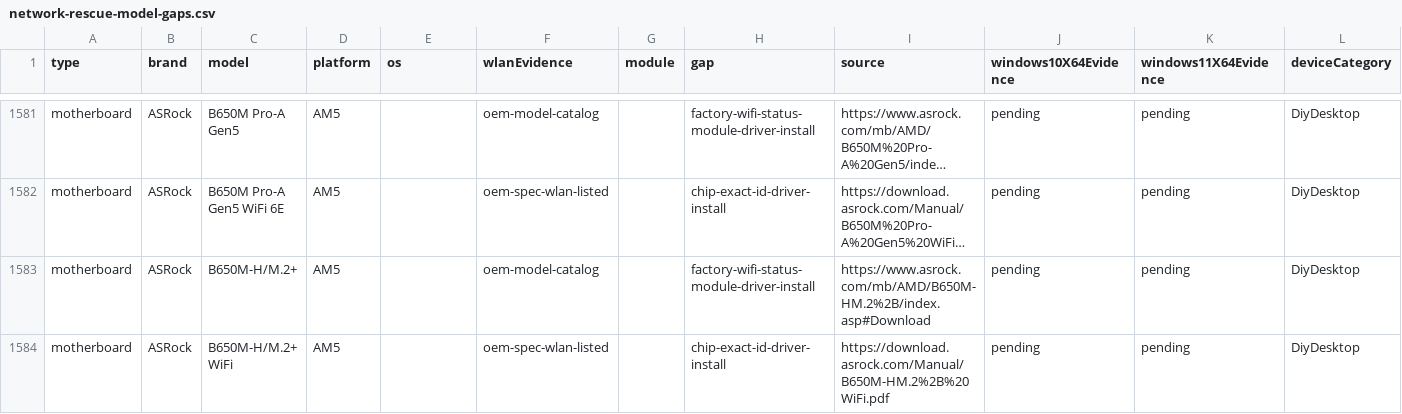
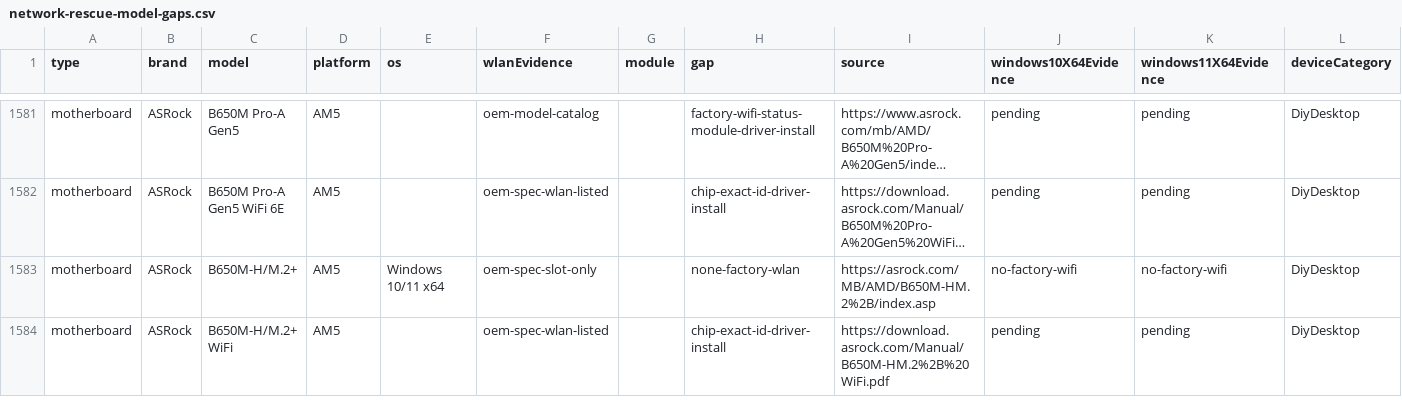
Before and after one commit to akikazu-pc/hardware-check, a CSV file: docs/network-rescue-model-gaps.csv, drawn as a sheet; only a part is shown, gaps mark what is left out; long unchanged cells end in …; the diff covers the shown part only; the diff names each change by its address in the sheet, - before the commit and + after, or states it on an @@ line.

```diff
--- a/docs/network-rescue-model-gaps.csv
+++ b/docs/network-rescue-model-gaps.csv
-E1583 (os): (empty)
+E1583 (os): Windows 10/11 x64
-F1583 (wlanEvidence): oem-model-catalog
+F1583 (wlanEvidence): oem-spec-slot-only
-H1583 (gap): factory-wifi-status-module-driver-install
+H1583 (gap): none-factory-wlan
-I1583 (source): https://www.asrock.com/mb/AMD/B650M-HM.2%2B/index.asp#Download
+I1583 (source): https://asrock.com/MB/AMD/B650M-HM.2%2B/index.asp
-J1583 (windows10X64Evidence): pending
+J1583 (windows10X64Evidence): no-factory-wifi
-K1583 (windows11X64Evidence): pending
+K1583 (windows11X64Evidence): no-factory-wifi
```
Also changed, not shown: 30 edited cells elsewhere in this file, 14 other files.
